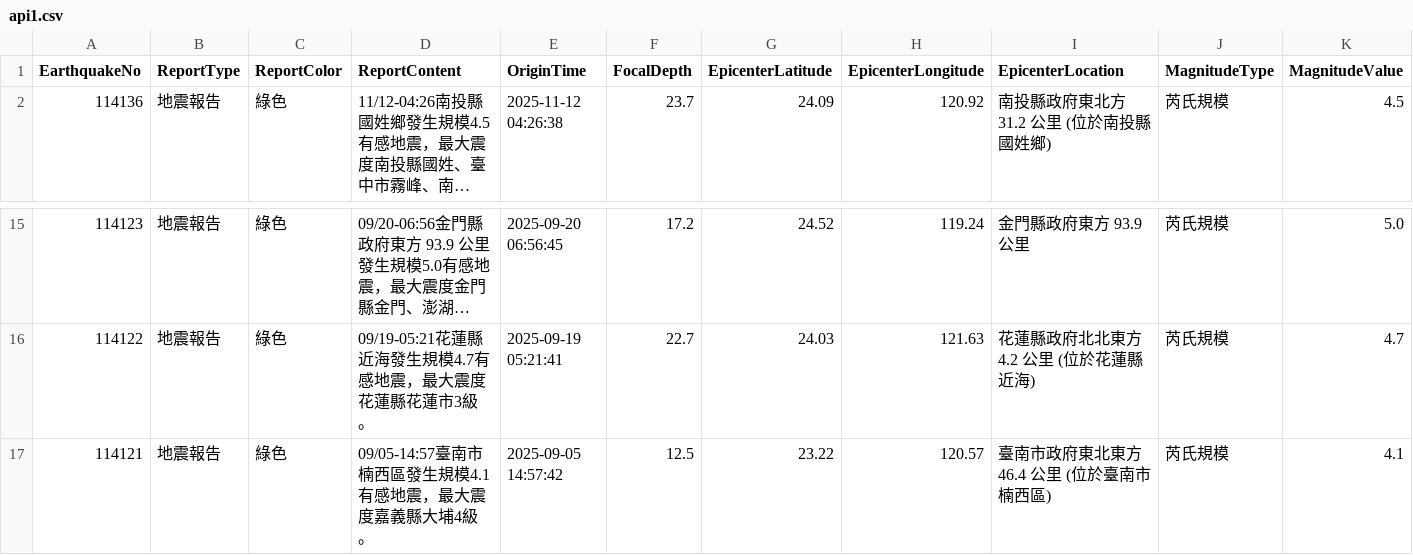
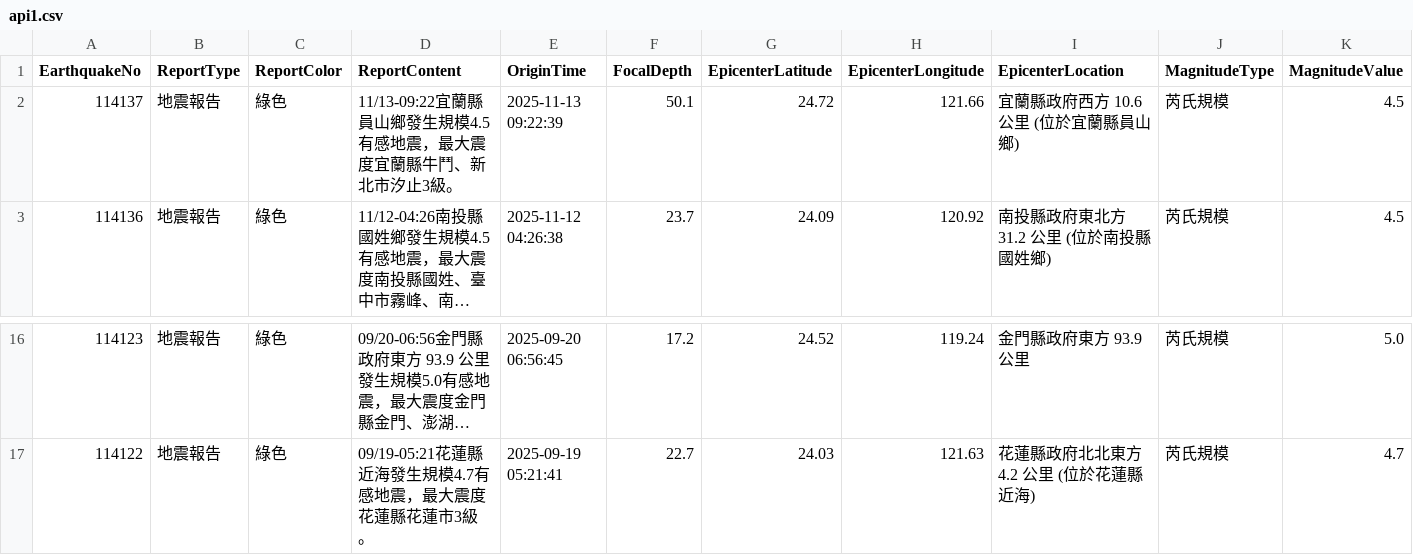
Before and after one commit to FatFang/crawler, a CSV file: api1.csv, drawn as a sheet; only a part is shown, gaps mark what is left out; long unchanged cells end in …; removed rows and columns are numbered as before the commit, all else as after; rows hold the shown columns only; the diff names each change by its address in the sheet, - before the commit and + after, or states it on an @@ line.

Commit message:
Update api1.csv by bot

```diff
--- a/api1.csv
+++ b/api1.csv
+row 2: 114137 | 地震報告 | 綠色 | 11/13-09:22宜蘭縣員山鄉發生規模4.5有感地震，最大震度宜蘭縣牛鬥、新北市汐止3級。 | 2025-11-13 09:22:39 | 50.1 | 24.72 | 121.66 | 宜蘭縣政府西方 10.6 公里 (位於宜蘭縣員山鄉) | 芮氏規模 | 4.5
-row 17: 114121 | 地震報告 | 綠色 | 09/05-14:57臺南市楠西區發生規模4.1有感地震，最大震度嘉義縣大埔4級。 | 2025-09-05 14:57:42 | 12.5 | 23.22 | 120.57 | 臺南市政府東北東方 46.4 公里 (位於臺南市楠西區) | 芮氏規模 | 4.1
```
